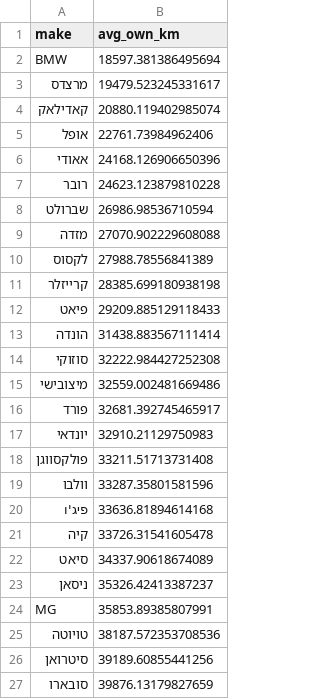
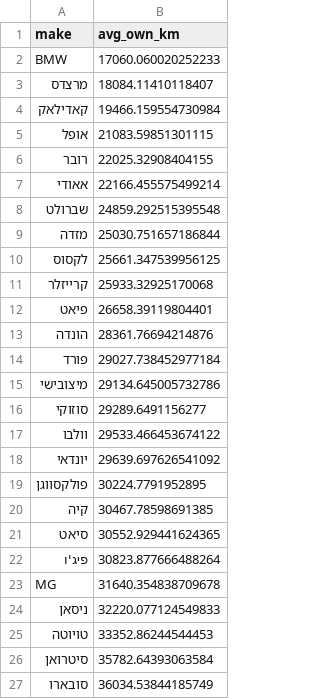
Before and after one commit to dpelleg/notebooks, a CSV file: charts/data/avg_km_owner_by_make.csv, drawn as a sheet; only a part is shown; the diff covers the shown part only.

```diff
--- a/charts/data/avg_km_owner_by_make.csv
+++ b/charts/data/avg_km_owner_by_make.csv
@@ -1,27 +1,27 @@
 make,avg_own_km
-BMW,18597.381386495694
-מרצדס,19479.523245331617
-קאדילאק,20880.119402985074
-אופל,22761.73984962406
-אאודי,24168.126906650396
-רובר,24623.123879810228
-שברולט,26986.98536710594
-מזדה,27070.902229608088
-לקסוס,27988.78556841389
-קרייזלר,28385.699180938198
-פיאט,29209.885129118433
-הונדה,31438.883567111414
-סוזוקי,32222.984427252308
-מיצובישי,32559.002481669486
-פורד,32681.392745465917
-יונדאי,32910.21129750983
-פולקסווגן,33211.51713731408
-וולבו,33287.35801581596
-פיג'ו,33636.81894614168
-קיה,33726.31541605478
-סיאט,34337.90618674089
-ניסאן,35326.42413387237
-MG,35853.89385807991
-טויוטה,38187.572353708536
-סיטרואן,39189.60855441256
-סובארו,39876.13179827659
+BMW,17060.060020252233
+מרצדס,18084.11410118407
+קאדילאק,19466.159554730984
+אופל,21083.59851301115
+רובר,22025.32908404155
+אאודי,22166.455575499214
+שברולט,24859.292515395548
+מזדה,25030.751657186844
+לקסוס,25661.347539956125
+קרייזלר,25933.32925170068
+פיאט,26658.39119804401
+הונדה,28361.76694214876
+פורד,29027.738452977184
+מיצובישי,29134.645005732786
+סוזוקי,29289.6491156277
+וולבו,29533.466453674122
+יונדאי,29639.697626541092
+פולקסווגן,30224.7791952895
+קיה,30467.78598691385
+סיאט,30552.929441624365
+פיג'ו,30823.877666488264
+MG,31640.354838709678
+ניסאן,32220.077124549833
+טויוטה,33352.86244544453
+סיטרואן,35782.64393063584
+סובארו,36034.53844185749
```
Also changed, not shown: 3 edited cells elsewhere in this file, charts/data/avg_km_day_hist.csv, charts/data/avg_km_owner_by_model.csv, 6 other files.
